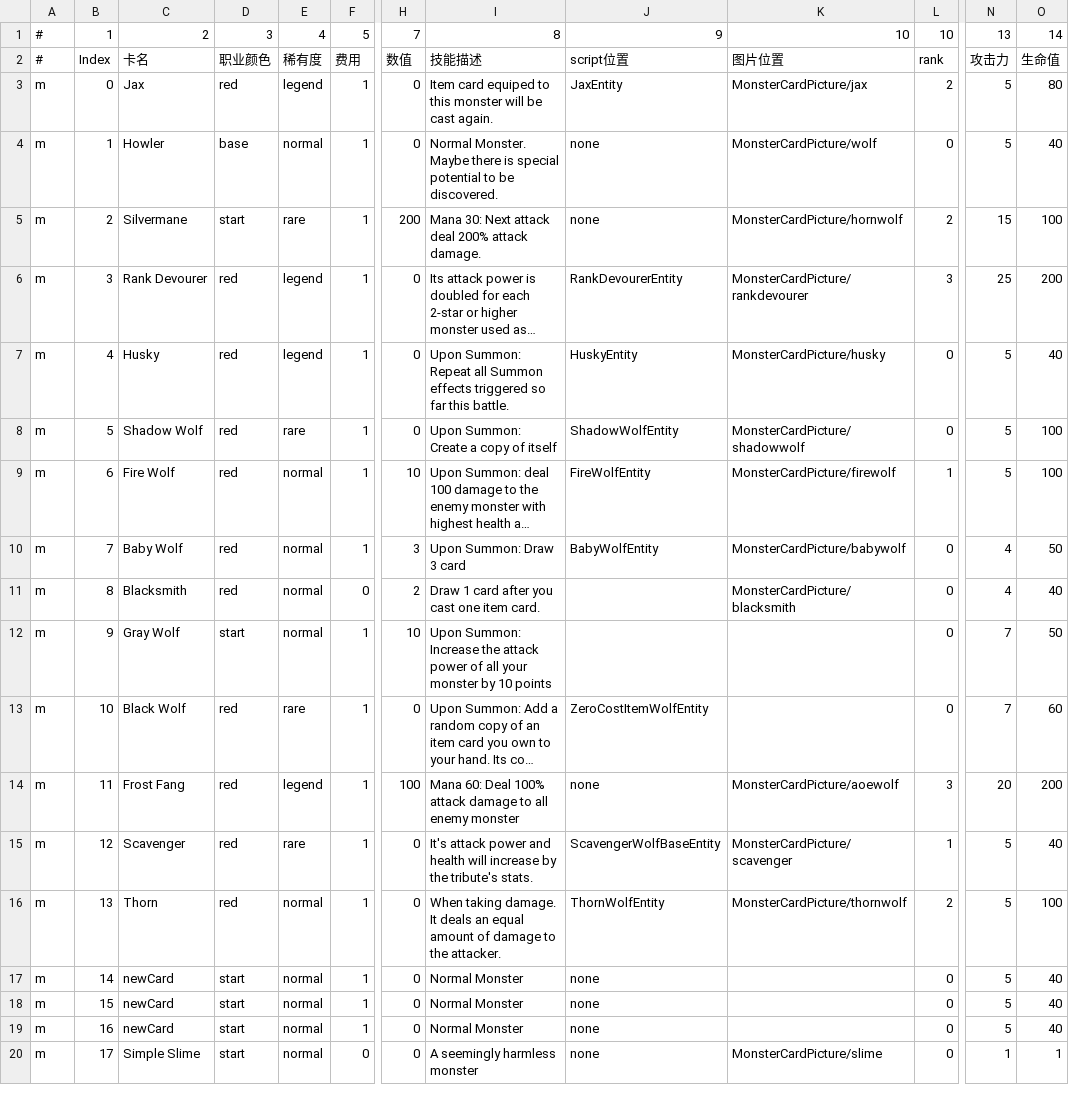
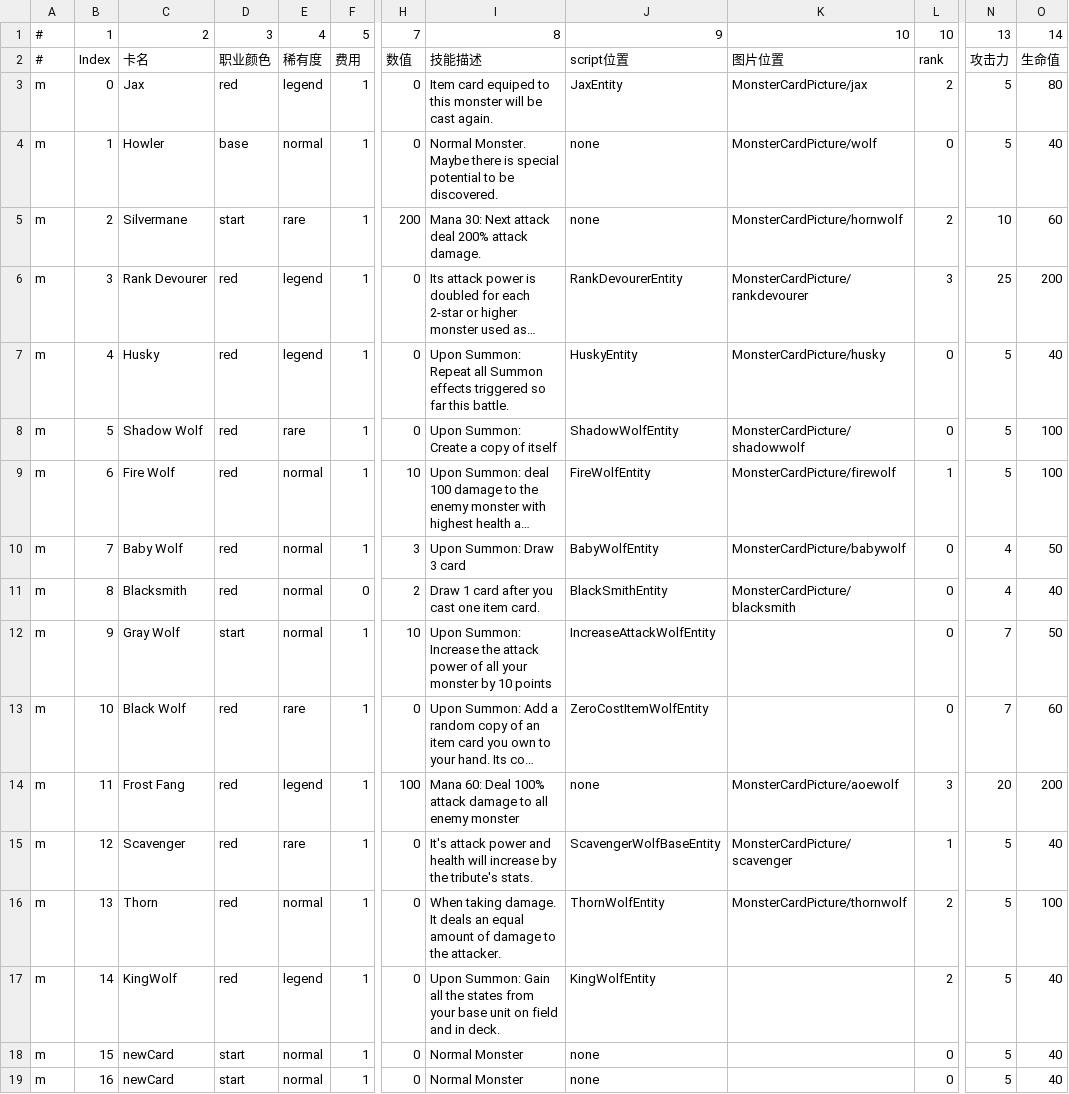
Before and after one commit to killua-y/MonsterLab, a CSV file: Assets/Datas/cardsdata - AllCards.csv, drawn as a sheet; only a part is shown, gaps mark what is left out; the shorter side is filled out with more unchanged rows; long unchanged cells end in …; the diff names each change by its address in the sheet, - before the commit and + after, or states it on an @@ line.

Commit message:
AddnewCard

```diff
--- a/Assets/Datas/cardsdata - AllCards.csv
+++ b/Assets/Datas/cardsdata - AllCards.csv
-N5: 15
+N5: 10
-O5: 100
+O5: 60
-J11: (empty)
+J11: BlackSmithEntity
-J12: (empty)
+J12: IncreaseAttackWolfEntity
-C17: newCard
+C17: KingWolf
-D17: start
+D17: red
-E17: normal
+E17: legend
-I17: Normal Monster
+I17: Upon Summon: Gain all the states from your base unit on field and in deck.
-J17: none
+J17: KingWolfEntity
-L17: 0
+L17: 2
```
Also changed, not shown: 5 other files.
